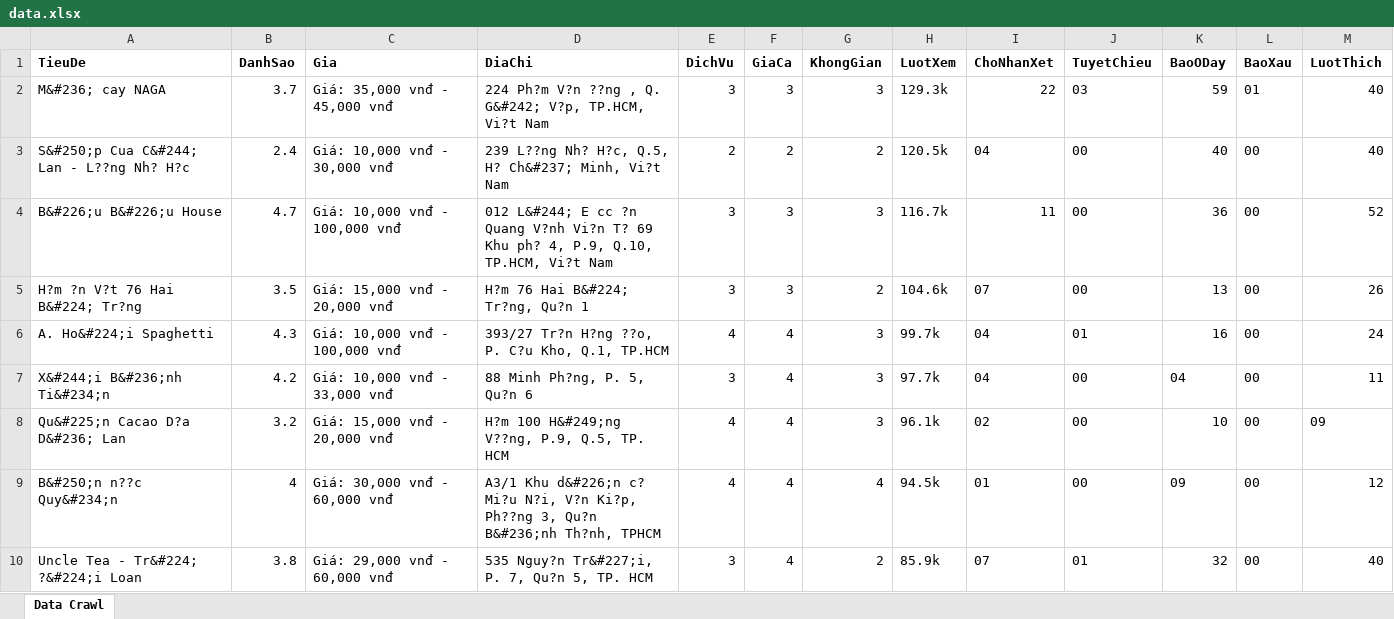
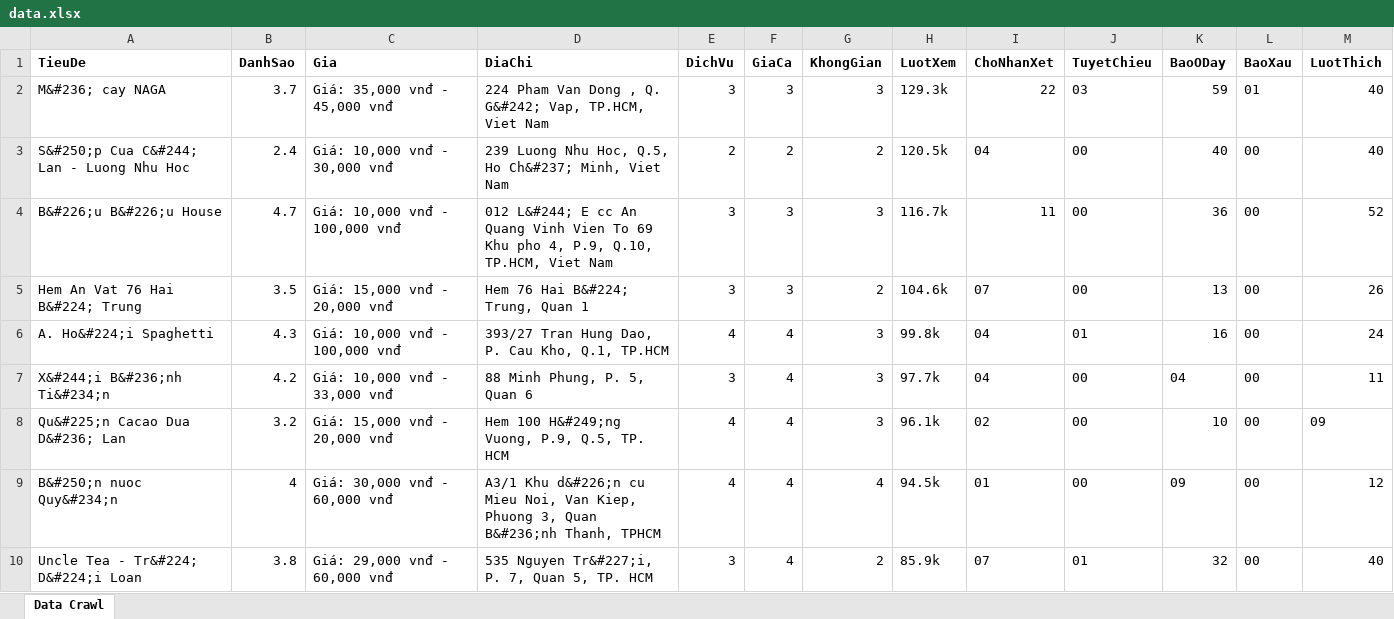
Before and after one commit to ruanzetao/diadiemanuong-Crawler, an Excel workbook: data.xlsx, sheet Data Crawl, drawn as a sheet; values as stored, in another font and other column widths than the file's, no borders; the diff names each change by its address in the sheet, - before the commit and + after, or states it on an @@ line.

```diff
--- a/data.xlsx (sheet Data Crawl)
+++ b/data.xlsx (sheet Data Crawl)
-D2 (DiaChi): 224 Ph?m V?n ??ng , Q. G&#242; V?p, TP.HCM, Vi?t Nam
+D2 (DiaChi): 224 Pham Van Dong , Q. G&#242; Vap, TP.HCM, Viet Nam
-A3 (TieuDe): S&#250;p Cua C&#244; Lan - L??ng Nh? H?c
+A3 (TieuDe): S&#250;p Cua C&#244; Lan - Luong Nhu Hoc
-D3 (DiaChi): 239 L??ng Nh? H?c, Q.5, H? Ch&#237; Minh, Vi?t Nam
+D3 (DiaChi): 239 Luong Nhu Hoc, Q.5, Ho Ch&#237; Minh, Viet Nam
-D4 (DiaChi): …E cc ?n Quang V?nh Vi?n T? 69 Khu ph? 4, P.9, Q.10, TP.HCM, Vi?t Nam
+D4 (DiaChi): …E cc An Quang Vinh Vien To 69 Khu pho 4, P.9, Q.10, TP.HCM, Viet Nam
-A5 (TieuDe): H?m ?n V?t 76 Hai B&#224; Tr?ng
+A5 (TieuDe): Hem An Vat 76 Hai B&#224; Trung
-D5 (DiaChi): H?m 76 Hai B&#224; Tr?ng, Qu?n 1
+D5 (DiaChi): Hem 76 Hai B&#224; Trung, Quan 1
-D6 (DiaChi): 393/27 Tr?n H?ng ??o, P. C?u Kho, Q.1, TP.HCM
+D6 (DiaChi): 393/27 Tran Hung Dao, P. Cau Kho, Q.1, TP.HCM
-H6 (LuotXem): 99.7k
+H6 (LuotXem): 99.8k
-D7 (DiaChi): 88 Minh Ph?ng, P. 5, Qu?n 6
+D7 (DiaChi): 88 Minh Phung, P. 5, Quan 6
-A8 (TieuDe): Qu&#225;n Cacao D?a D&#236; Lan
+A8 (TieuDe): Qu&#225;n Cacao Dua D&#236; Lan
-D8 (DiaChi): H?m 100 H&#249;ng V??ng, P.9, Q.5, TP. HCM
+D8 (DiaChi): Hem 100 H&#249;ng Vuong, P.9, Q.5, TP. HCM
-A9 (TieuDe): B&#250;n n??c Quy&#234;n
+A9 (TieuDe): B&#250;n nuoc Quy&#234;n
-D9 (DiaChi): …Khu d&#226;n c? Mi?u N?i, V?n Ki?p, Ph??ng 3, Qu?n B&#236;nh Th?nh, TPHCM
+D9 (DiaChi): …Khu d&#226;n cu Mieu Noi, Van Kiep, Phuong 3, Quan B&#236;nh Thanh, TPHCM
-A10 (TieuDe): Uncle Tea - Tr&#224; ?&#224;i Loan
+A10 (TieuDe): Uncle Tea - Tr&#224; D&#224;i Loan
-D10 (DiaChi): 535 Nguy?n Tr&#227;i, P. 7, Qu?n 5, TP. HCM
+D10 (DiaChi): 535 Nguyen Tr&#227;i, P. 7, Quan 5, TP. HCM
```
Also changed, not shown: 3 other files.
